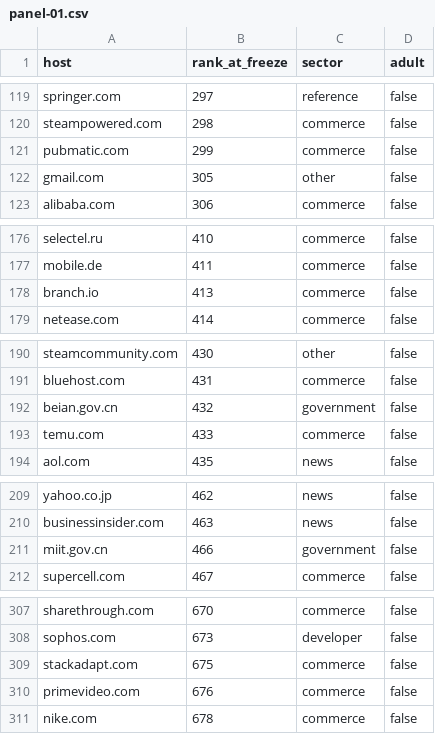
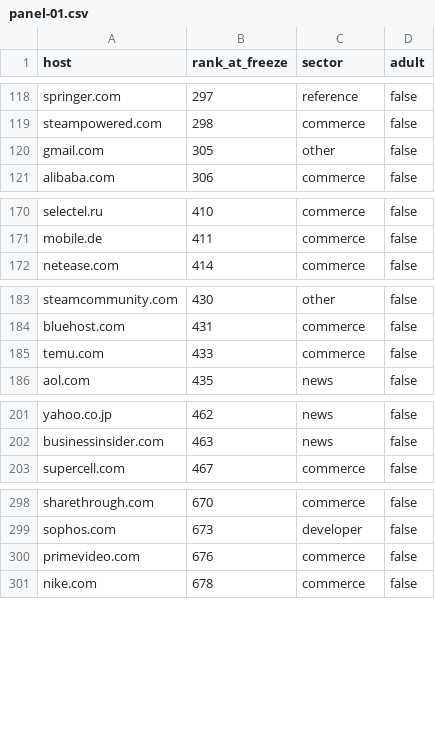
Before and after one commit to florianhoehn/robots-observatory, a CSV file: panel/panel-01.csv, drawn as a sheet; only a part is shown, gaps mark what is left out; the diff covers the shown part only; the diff names each change by its address in the sheet, - before the commit and + after, or states it on an @@ line.

```diff
--- a/panel/panel-01.csv
+++ b/panel/panel-01.csv
-row 121: pubmatic.com | 299 | commerce | false
-row 178: branch.io | 413 | commerce | false
-row 192: beian.gov.cn | 432 | government | false
-row 211: miit.gov.cn | 466 | government | false
-row 309: stackadapt.com | 675 | commerce | false
```
Also changed, not shown: 12 removed rows elsewhere in this file, panel/excluded.csv, panel/screen.csv, 4 other files.
